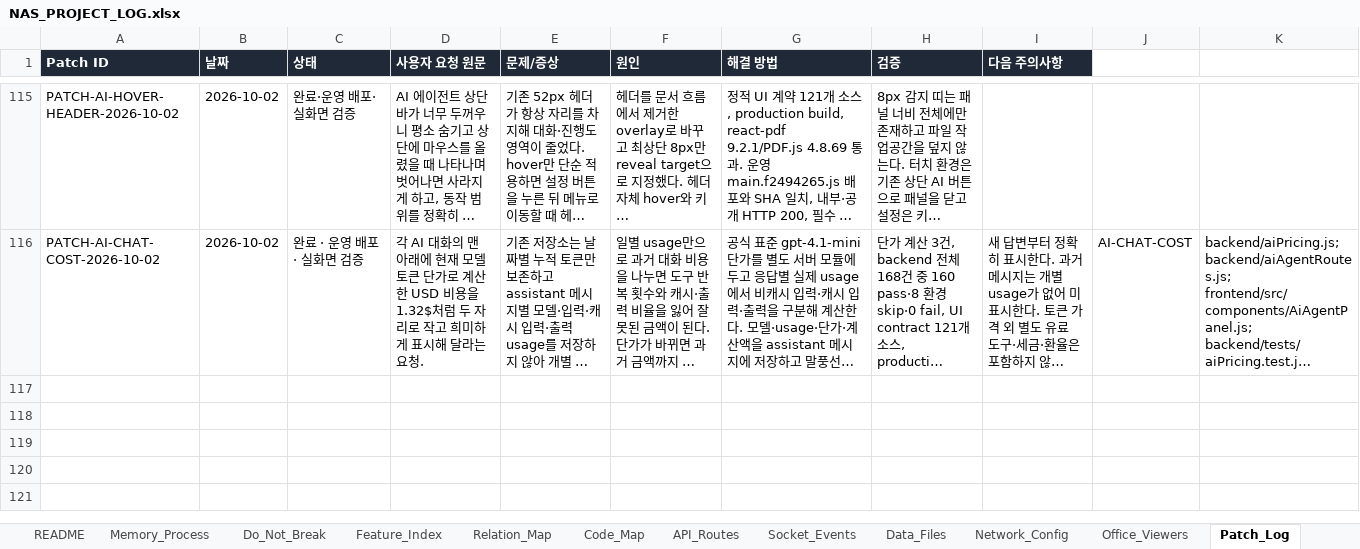
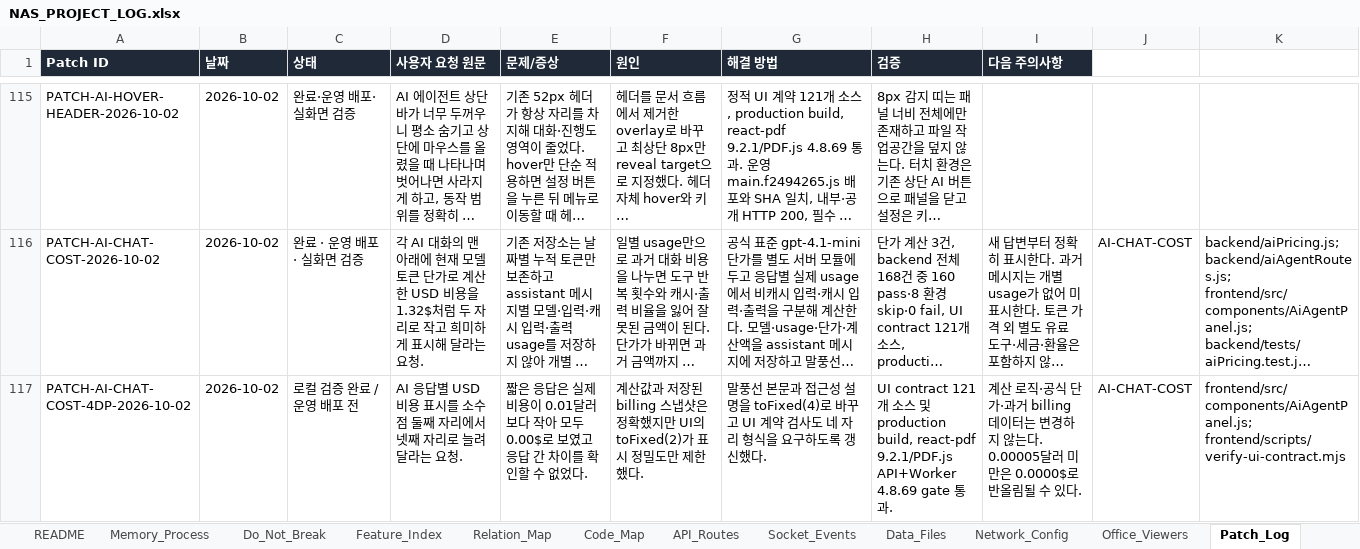
Before and after one commit to CLim020924/NAS_dev, an Excel workbook: docs/NAS_PROJECT_LOG.xlsx, sheet Patch_Log, drawn as a sheet; only a part is shown, gaps mark what is left out; long unchanged cells end in …; values as stored, in another font and other column widths than the file's, no borders; the diff names each change by its address in the sheet, - before the commit and + after, or states it on an @@ line.

Commit message:
fix: show AI response cost to four decimals

```diff
--- a/docs/NAS_PROJECT_LOG.xlsx (sheet Patch_Log)
+++ b/docs/NAS_PROJECT_LOG.xlsx (sheet Patch_Log)
+row 117: PATCH-AI-CHAT-COST-4DP-2026-10-02 | 2026-10-02 | 로컬 검증 완료 / 운영 배포 전 | AI 응답별 USD 비용 표시를 소수점 둘째 자리에서 넷째 자리로 늘려 달라는 요청. | 짧은 응답은 실제 비용이 0.01달러보다 작아 모두 0.00$로 보였고 응답 간 차이를 확인할 수 없었다. | 계산값과 저장된 billing 스냅샷은 정확했지만 UI의 toFixed(2)가 표시 정밀도만 제한했다. | 말풍선 본문과 접근성 설명을 toFixed(4)로 바꾸고 UI 계약 검사도 네 자리 형식을 요구하도록 갱신했다. | UI contract 121개 소스 및 production build, react-pdf 9.2.1/PDF.js API+Worker 4.8.69 gate 통과. | 계산 로직·공식 단가·과거 billing 데이터는 변경하지 않는다. 0.00005달러 미만은 0.0000$로 반올림될 수 있다. | AI-CHAT-COST | frontend/src/components/AiAgentPanel.js; frontend/scripts/verify-ui-contract.mjs
```
Also changed, not shown: sheet Generated_Check, sheet Request_Archive, sheet Relation_Map, sheet Feature_Index, sheet Do_Not_Break, sheet Code_Map, 3 other files.
